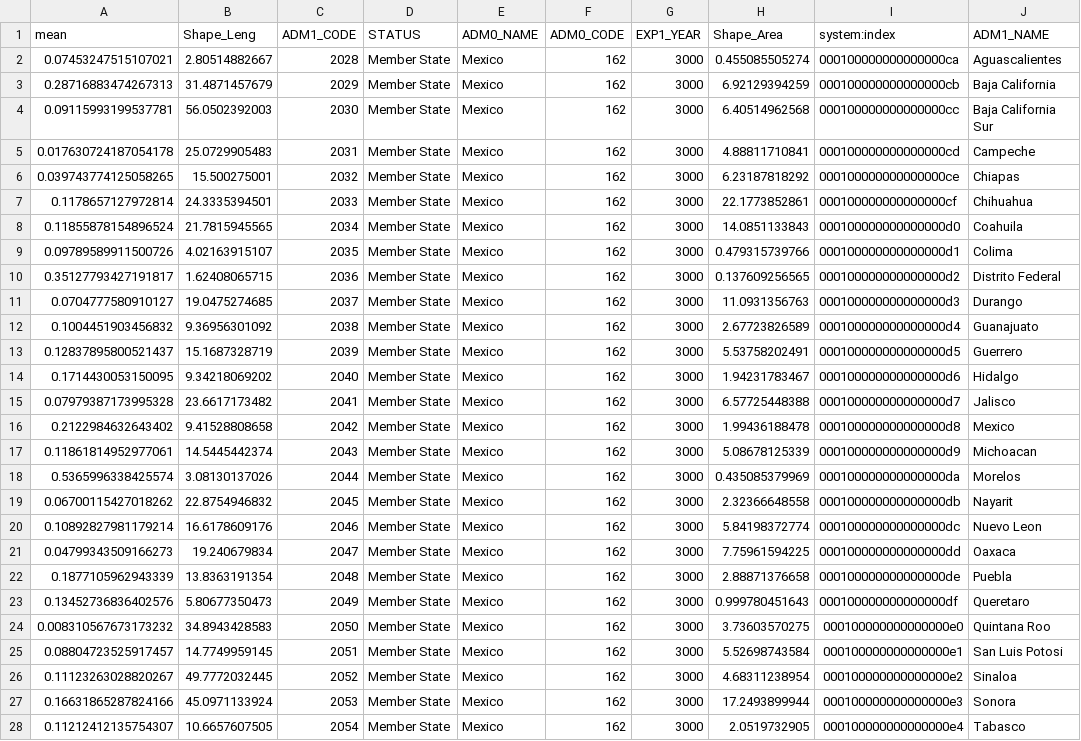
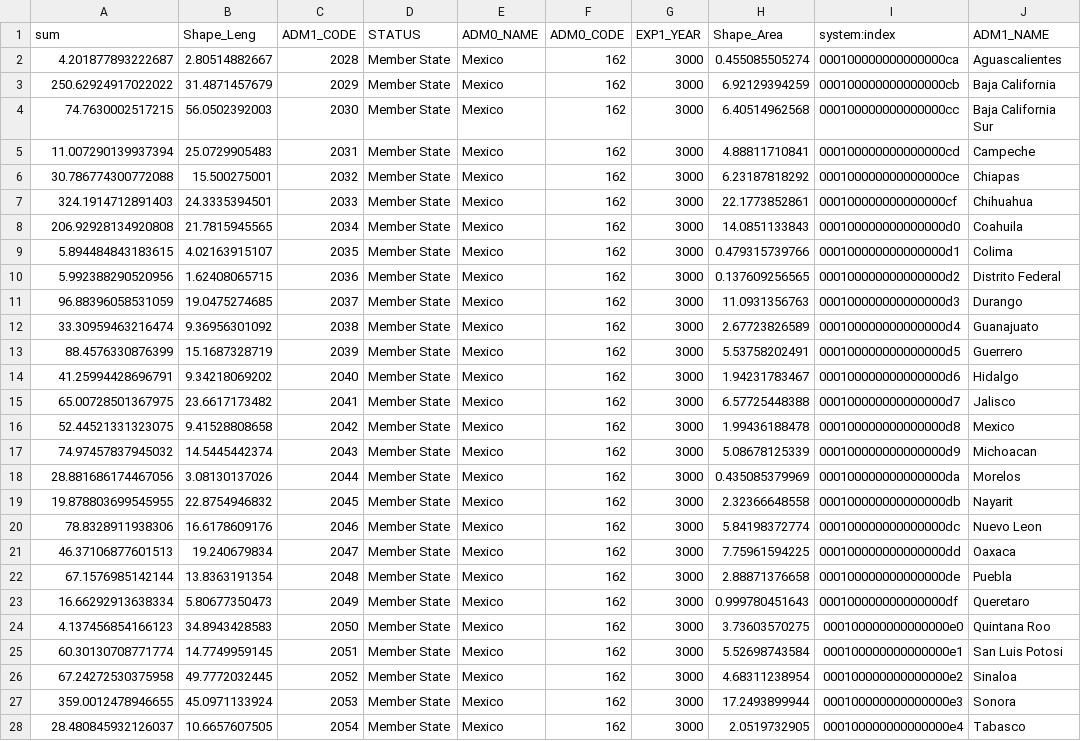
Before and after one commit to pcorner10/pronaces_analisis, a CSV file: data/sentinel/nacional/ZonalStats_SO2collection_sum.csv, drawn as a sheet; only a part is shown; the diff covers the shown part only; the diff names each change by its address in the sheet, - before the commit and + after, or states it on an @@ line.

```diff
--- a/data/sentinel/nacional/ZonalStats_SO2collection_sum.csv
+++ b/data/sentinel/nacional/ZonalStats_SO2collection_sum.csv
-A1: mean
+A1: sum
-A2 (sum): 0.07453247515107021
+A2 (sum): 4.201877893222687
-A3 (sum): 0.28716883474267313
+A3 (sum): 250.62924917022022
-A4 (sum): 0.09115993199537781
+A4 (sum): 74.7630002517215
-A5 (sum): 0.017630724187054178
+A5 (sum): 11.007290139937394
-A6 (sum): 0.039743774125058265
+A6 (sum): 30.786774300772088
-A7 (sum): 0.1178657127972814
+A7 (sum): 324.1914712891403
-A8 (sum): 0.11855878154896524
+A8 (sum): 206.92928134920808
-A9 (sum): 0.09789589911500726
+A9 (sum): 5.894484843183615
-A10 (sum): 0.35127793427191817
+A10 (sum): 5.992388290520956
-A11 (sum): 0.0704777580910127
+A11 (sum): 96.88396058531059
-A12 (sum): 0.1004451903456832
+A12 (sum): 33.30959463216474
-A13 (sum): 0.12837895800521437
+A13 (sum): 88.4576330876399
-A14 (sum): 0.1714430053150095
+A14 (sum): 41.25994428696791
-A15 (sum): 0.07979387173995328
+A15 (sum): 65.00728501367975
-A16 (sum): 0.2122984632643402
+A16 (sum): 52.44521331323075
-A17 (sum): 0.11861814952977061
+A17 (sum): 74.97457837945032
-A18 (sum): 0.5365996338425574
+A18 (sum): 28.881686174467056
-A19 (sum): 0.06700115427018262
+A19 (sum): 19.878803699545955
-A20 (sum): 0.10892827981179214
+A20 (sum): 78.8328911938306
-A21 (sum): 0.04799343509166273
+A21 (sum): 46.37106877601513
-A22 (sum): 0.1877105962943339
+A22 (sum): 67.1576985142144
-A23 (sum): 0.13452736836402576
+A23 (sum): 16.66292913638334
-A24 (sum): 0.008310567673173232
+A24 (sum): 4.137456854166123
-A25 (sum): 0.08804723525917457
+A25 (sum): 60.30130708771774
-A26 (sum): 0.11123263028820267
+A26 (sum): 67.24272530375958
-A27 (sum): 0.16631865287824166
+A27 (sum): 359.0012478946655
-A28 (sum): 0.11212412135754307
+A28 (sum): 28.480845932126037
```
Also changed, not shown: 5 edited cells elsewhere in this file, data/sentinel/nacional/ZonalStats_COcollection_sum.csv, data/sentinel/nacional/ZonalStats_HCHOCollection_sum.csv, 20 other files.
